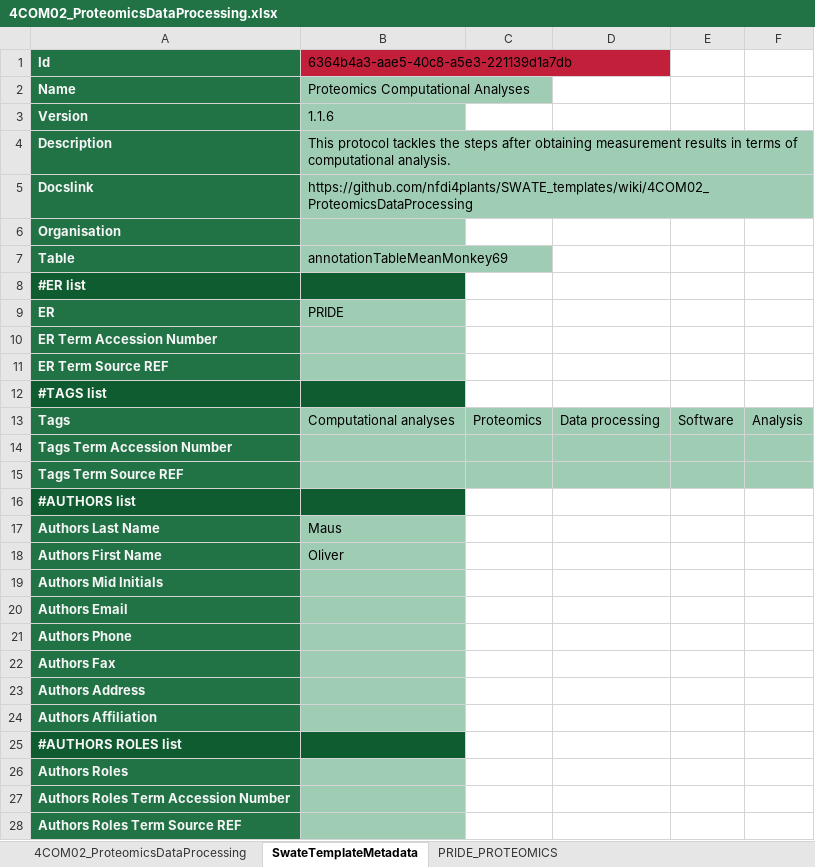
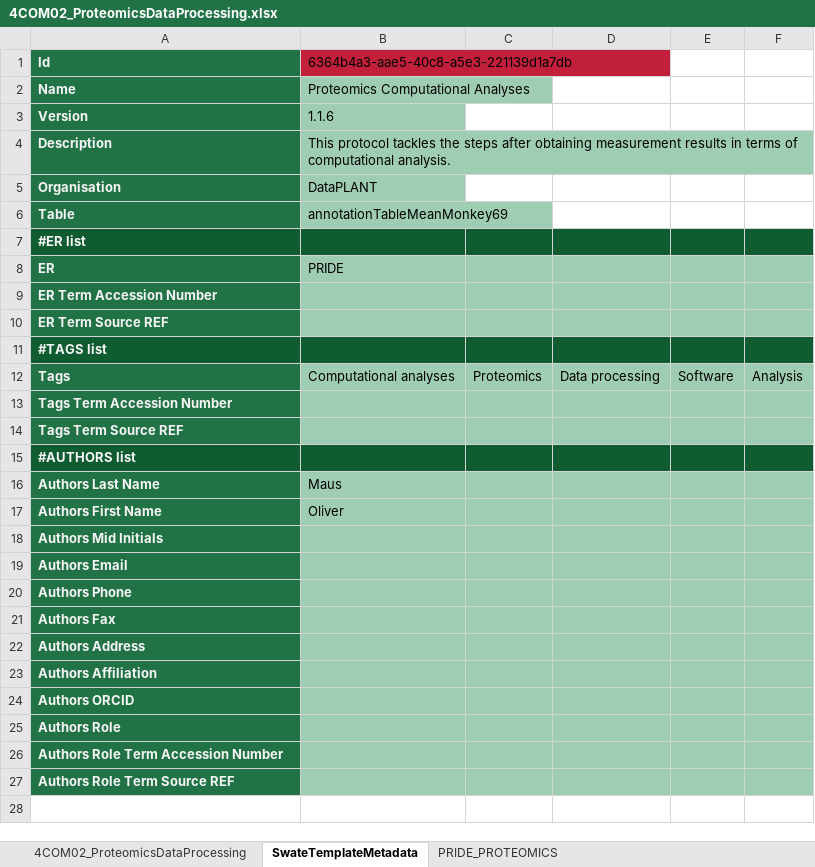
Before and after one commit to nfdi4plants/Swate-templates, an Excel workbook: templates/4COM02_ProteomicsDataProcessing.xlsx, sheet SwateTemplateMetadata, drawn as a sheet; values as stored, in another font and other column widths than the file's, no borders; removed rows and columns are numbered as before the commit, all else as after; the diff names each change by its address in the sheet, - before the commit and + after, or states it on an @@ line.

Commit message:
Update template metadata for new database

```diff
--- a/templates/4COM02_ProteomicsDataProcessing.xlsx (sheet SwateTemplateMetadata)
+++ b/templates/4COM02_ProteomicsDataProcessing.xlsx (sheet SwateTemplateMetadata)
-row 5: Docslink | https://github.com/nfdi4plants/SWATE_templates/wiki/4COM02_ProteomicsDataProcessing
-B5: (empty)
+B5: DataPLANT
-C7:F7 fill: none
+C7:F7 fill: #0E5C2F
-C8:F10 fill: none
+C8:F10 fill: #9FCDB3
-C11:F11 fill: none
+C11:F11 fill: #0E5C2F
-C15:F15 fill: none
+C15:F15 fill: #0E5C2F
-C16:F27 fill: none
+C16:F27 fill: #9FCDB3
-A24 (Id): #AUTHORS ROLES list
+A24 (Id): Authors ORCID
-B24 fill: #0E5C2F
+B24 fill: #9FCDB3
-A25 (Id): Authors Roles
+A25 (Id): Authors Role
-A26 (Id): Authors Roles Term Accession Number
+A26 (Id): Authors Role Term Accession Number
-A27 (Id): Authors Roles Term Source REF
+A27 (Id): Authors Role Term Source REF
```
Also changed, not shown: templates/3ASY03_MetabolomicsMassSpec.xlsx, templates/3ASY04_Genomics.xlsx, 18 other files.
